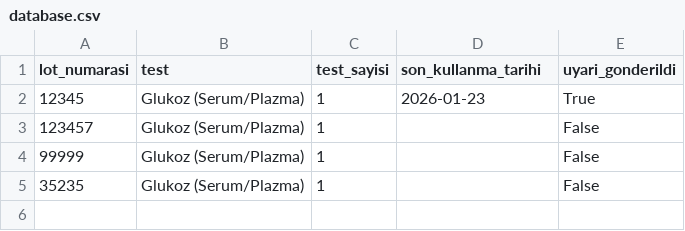
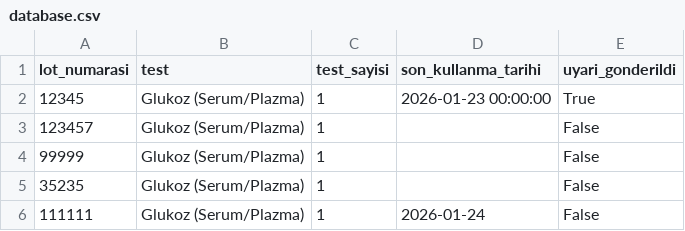
Before and after one commit to tako007/stok, a CSV file: data/database.csv, drawn as a sheet.

Commit message:
Yeni kit eklendi

```diff
--- a/data/database.csv
+++ b/data/database.csv
@@ -1,3 +1,3 @@
 lot_numarasi,test,test_sayisi,son_kullanma_tarihi,uyari_gonderildi
-12345,Glukoz (Serum/Plazma),1,2026-01-23,True
+12345,Glukoz (Serum/Plazma),1,2026-01-23 00:00:00,True
 123457,Glukoz (Serum/Plazma),1,,False
@@ -5 +5,2 @@ lot_numarasi,test,test_sayisi,son_kullanma_tarihi,uyari_gonderildi
 35235,Glukoz (Serum/Plazma),1,,False
+111111,Glukoz (Serum/Plazma),1,2026-01-24,False
```
